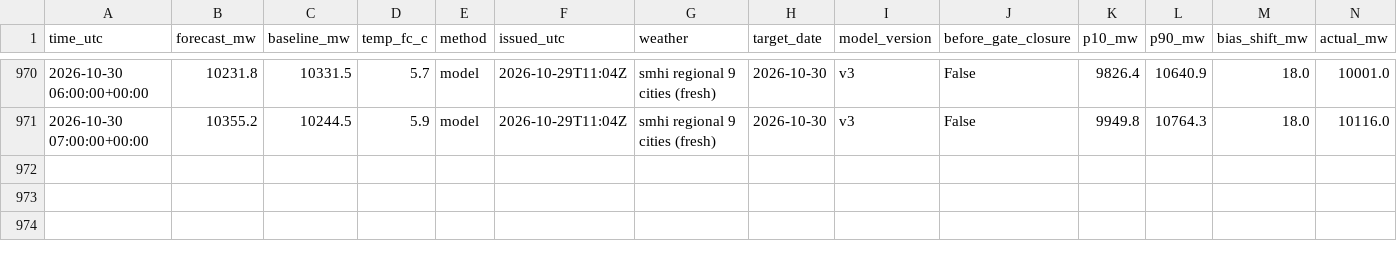
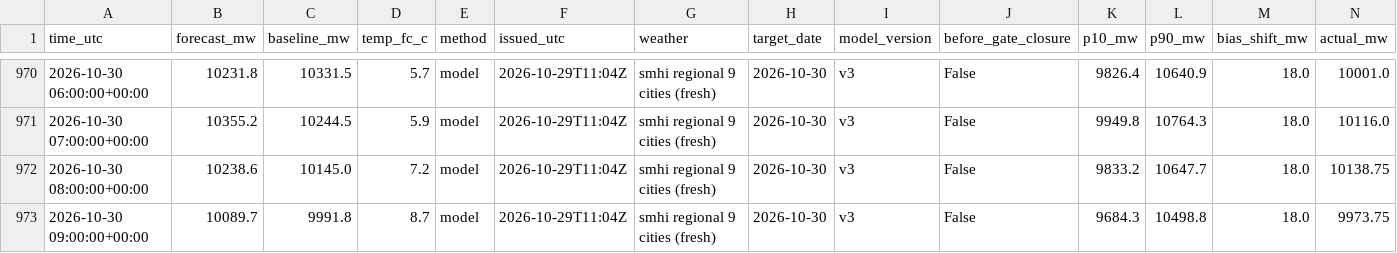
Before and after one commit to MindisBlank/SE3_DayAheadLoadForecast, a CSV file: scores/hourly.csv, drawn as a sheet; only a part is shown, gaps mark what is left out; rows hold the shown columns only; the diff names each change by its address in the sheet, - before the commit and + after, or states it on an @@ line.

```diff
--- a/scores/hourly.csv
+++ b/scores/hourly.csv
+row 972: 2026-10-30 08:00:00+00:00 | 10238.6 | 10145.0 | 7.2 | model | 2026-10-29T11:04Z | smhi regional 9 cities (fresh) | 2026-10-30 | v3 | False | 9833.2 | 10647.7 | 18.0 | 10138.75
+row 973: 2026-10-30 09:00:00+00:00 | 10089.7 | 9991.8 | 8.7 | model | 2026-10-29T11:04Z | smhi regional 9 cities (fresh) | 2026-10-30 | v3 | False | 9684.3 | 10498.8 | 18.0 | 9973.75
```
Also changed, not shown: data/wx_cloud_97530.csv, data/wx_humidity_71420.csv, 26 other files.
